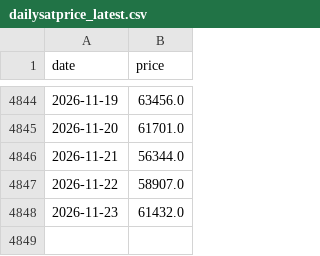
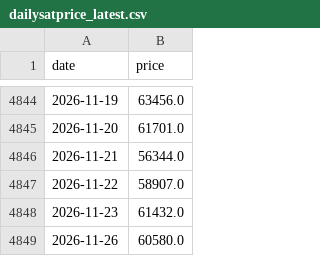
Before and after one commit to posix4e/btc-mnav-rainbow, a CSV file: dailysatprice_latest.csv, drawn as a sheet; only a part is shown, gaps mark what is left out; the diff names each change by its address in the sheet, - before the commit and + after, or states it on an @@ line.

```diff
--- a/dailysatprice_latest.csv
+++ b/dailysatprice_latest.csv
+row 4849: 2026-11-26 | 60580.0
```
